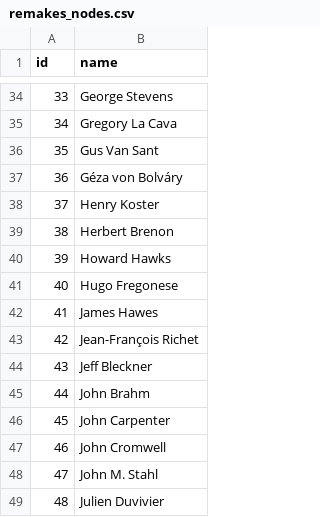
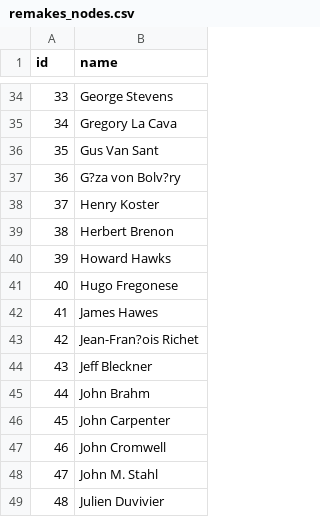
Before and after one commit to RickyKuang/csvToJson, a CSV file: csvFiles/remakes_nodes.csv, drawn as a sheet; only a part is shown, gaps mark what is left out; the diff names each change by its address in the sheet, - before the commit and + after, or states it on an @@ line.

```diff
--- a/csvFiles/remakes_nodes.csv
+++ b/csvFiles/remakes_nodes.csv
-B37 (name): Géza von Bolváry
+B37 (name): G?za von Bolv?ry
-B43 (name): Jean-François Richet
+B43 (name): Jean-Fran?ois Richet
```
Also changed, not shown: csvFiles/remakes_edges.csv, 16 other files.
